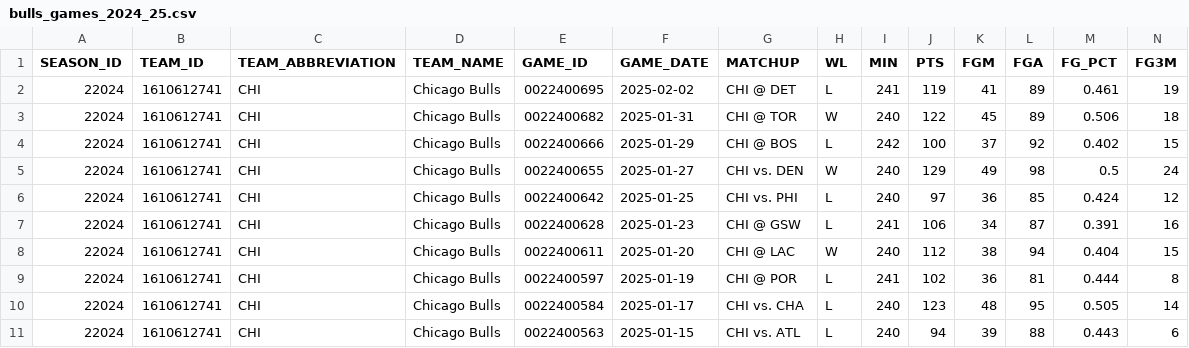
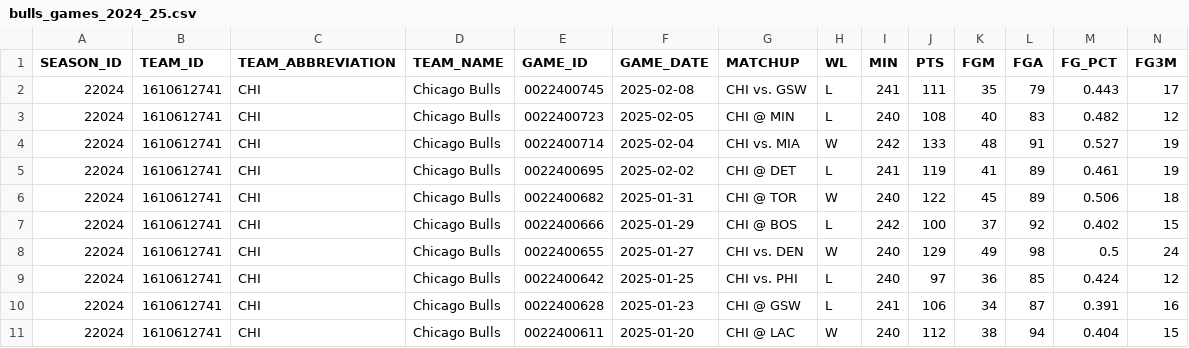
Before and after one commit to spitzer4/dosunmu-performance-analysis, a CSV file: bulls_games_2024_25.csv, drawn as a sheet; only a part is shown; the shorter side is filled out with more unchanged rows; rows hold the shown columns only; the diff names each change by its address in the sheet, - before the commit and + after, or states it on an @@ line.

```diff
--- a/bulls_games_2024_25.csv
+++ b/bulls_games_2024_25.csv
+row 2: 22024 | 1610612741 | CHI | Chicago Bulls | 0022400745 | 2025-02-08 | CHI vs. GSW | L | 241 | 111 | 35 | 79 | 0.443 | 17
+row 3: 22024 | 1610612741 | CHI | Chicago Bulls | 0022400723 | 2025-02-05 | CHI @ MIN | L | 240 | 108 | 40 | 83 | 0.482 | 12
+row 4: 22024 | 1610612741 | CHI | Chicago Bulls | 0022400714 | 2025-02-04 | CHI vs. MIA | W | 242 | 133 | 48 | 91 | 0.527 | 19
```
Also changed, not shown: ayo_bulls_merged_stats.csv, ayo_live_data.csv, 2 other files.
